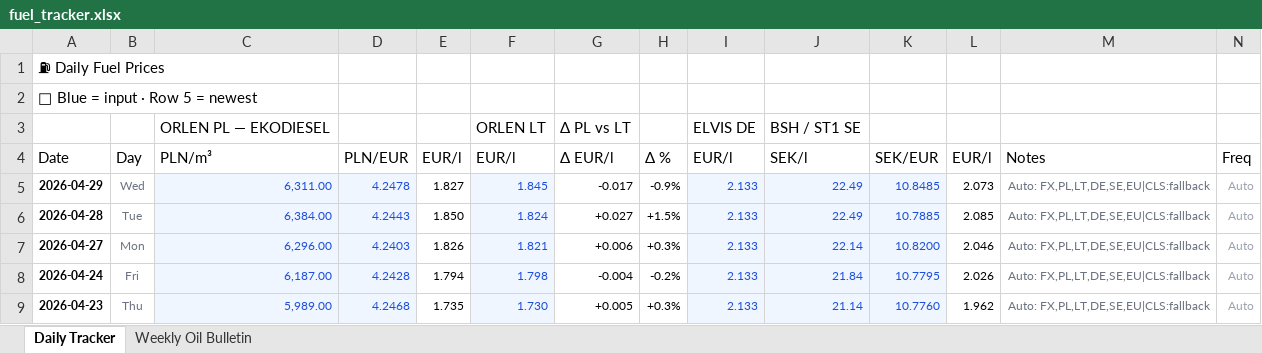
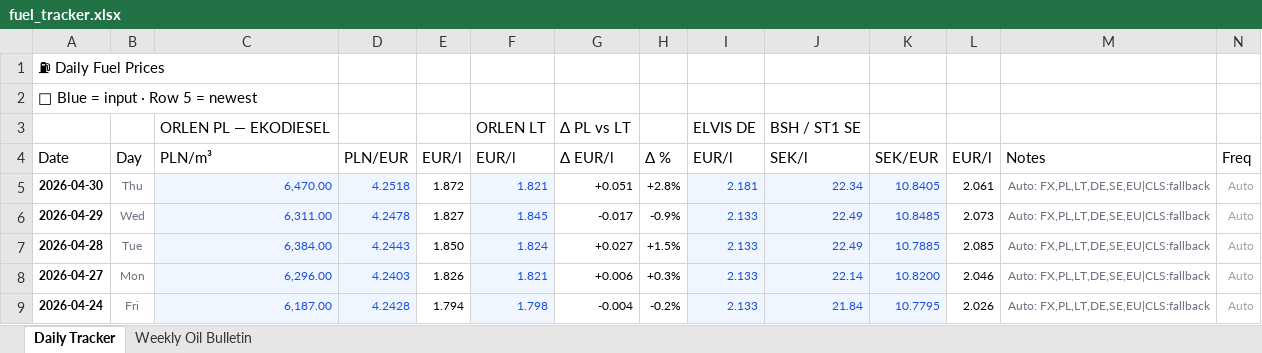
Before and after one commit to harkis123/Fuel-Tracker, an Excel workbook: fuel_tracker.xlsx, sheet Daily Tracker, drawn as a sheet; only a part is shown; the shorter side is filled out with more unchanged rows; values as stored, in another font and other column widths than the file's, no borders; the diff names each change by its address in the sheet, - before the commit and + after, or states it on an @@ line.

```diff
--- a/fuel_tracker.xlsx (sheet Daily Tracker)
+++ b/fuel_tracker.xlsx (sheet Daily Tracker)
+row 5: 2026-04-30 | Thu | 6,470.00 | 4.2518 | 1.872 | 1.821 | +0.051 | +2.8% | 2.181 | 22.34 | 10.8405 | 2.061 | Auto: FX,PL,LT,DE,SE,EU|CLS:fallback | Auto
```
Also changed, not shown: sheet Weekly Oil Bulletin, 1 other file.
